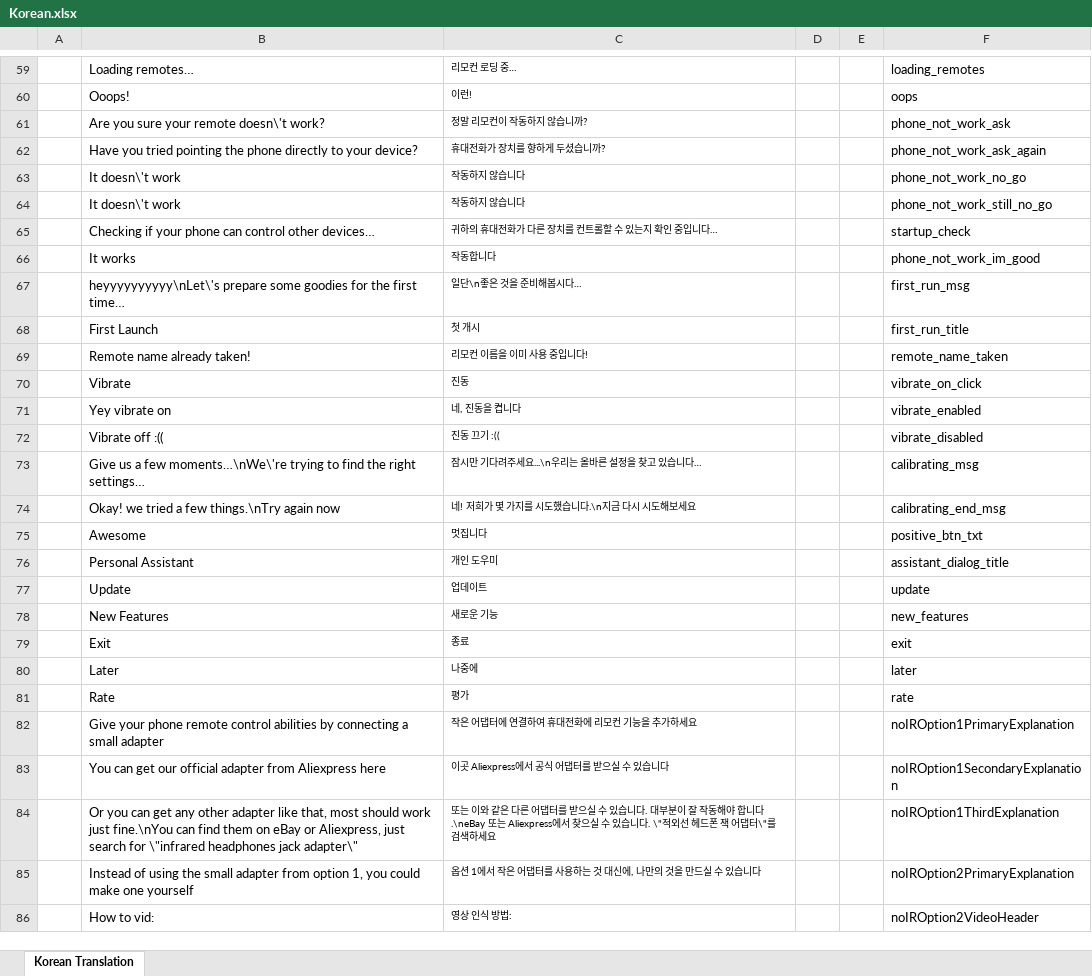
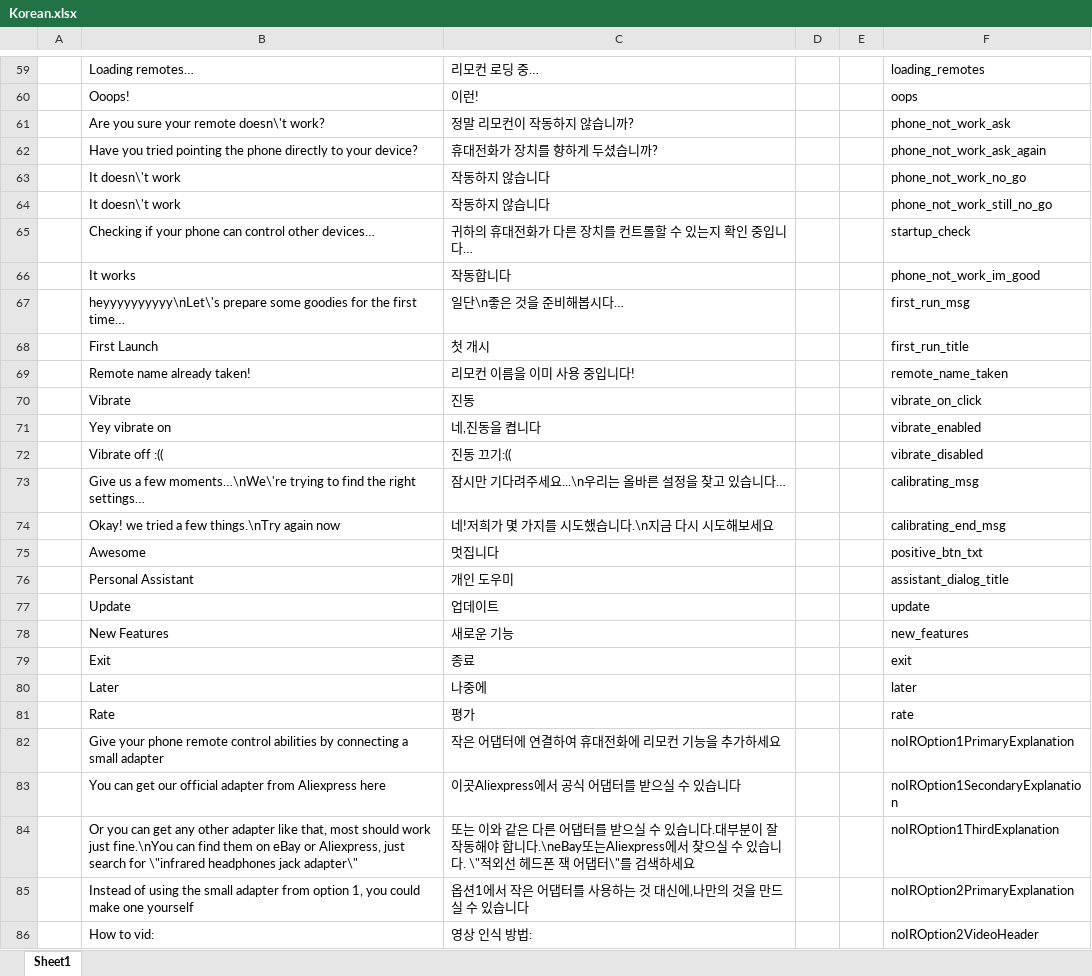
Before and after one commit to osfunapps/Remote-App-Translation-Fetcher, an Excel workbook: Translations/Korean.xlsx, sheet Sheet1, drawn as a sheet; only a part is shown, gaps mark what is left out; values as stored, in another font and other column widths than the file's, no borders; the diff covers the shown part only; the diff names each change by its address in the sheet, - before the commit and + after, or states it on an @@ line.

Commit message:
fixed korean translation

```diff
--- a/Translations/Korean.xlsx (sheet Sheet1)
+++ b/Translations/Korean.xlsx (sheet Sheet1)
-sheet tab: Korean Translation
+sheet tab: Sheet1
@@ C59:C86 text size: larger @@
-C71: 네, 진동을 켭니다
+C71: 네,진동을 켭니다
-C72: 진동 끄기 :((
+C72: 진동 끄기:((
-C74: 네! 저희가 몇 가지를 시도했습니다.\n지금 다시 시도해보세요
+C74: 네!저희가 몇 가지를 시도했습니다.\n지금 다시 시도해보세요
-C83: 이곳 Aliexpress에서 공식 어댑터를 받으실 수 있습니다
+C83: 이곳Aliexpress에서 공식 어댑터를 받으실 수 있습니다
-C84: …다.\neBay 또는 Aliexpress에서…
+C84: …다.\neBay또는Aliexpress에서…
-C85: 옵션 1에서 작은 어댑터를 사용하는 것 대신에, 나만의 것을 만드실 수 있습니다
+C85: 옵션1에서 작은 어댑터를 사용하는 것 대신에,나만의 것을 만드실 수 있습니다
```
Also changed, not shown: 30 edited cells and cell formats elsewhere in this sheet, ac translations/Turkish.xlsx, 1 other file.
